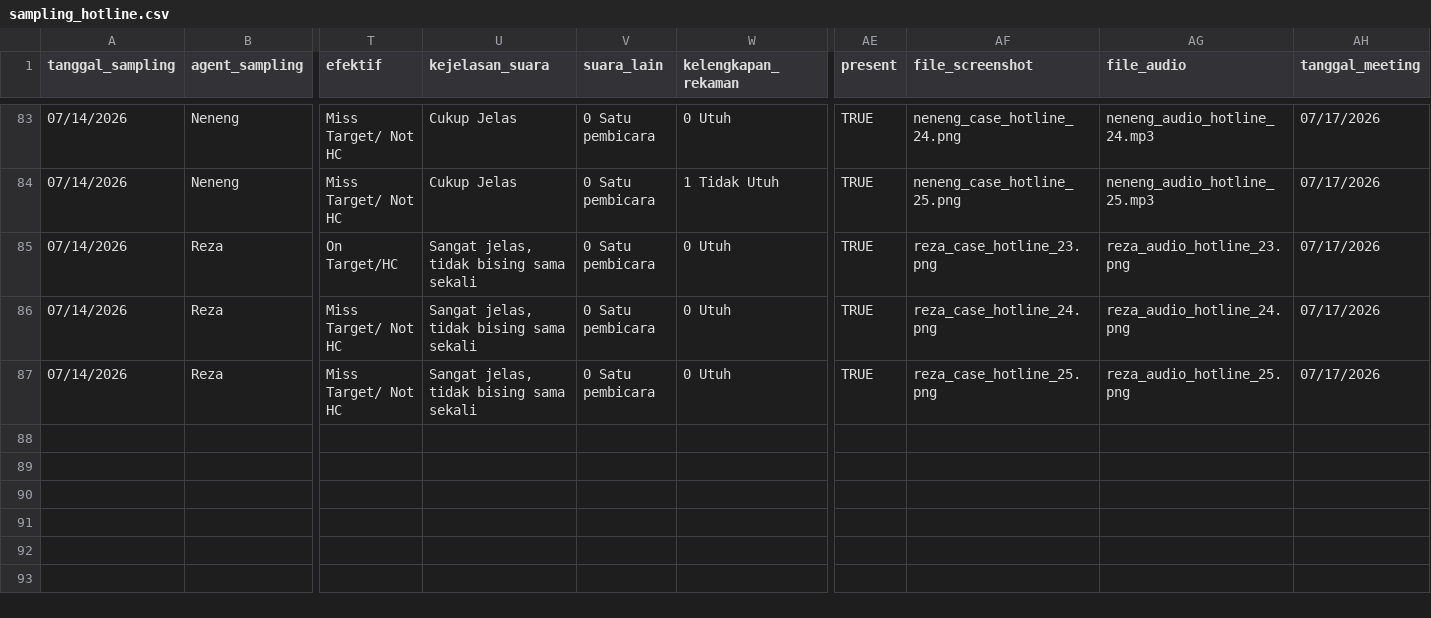
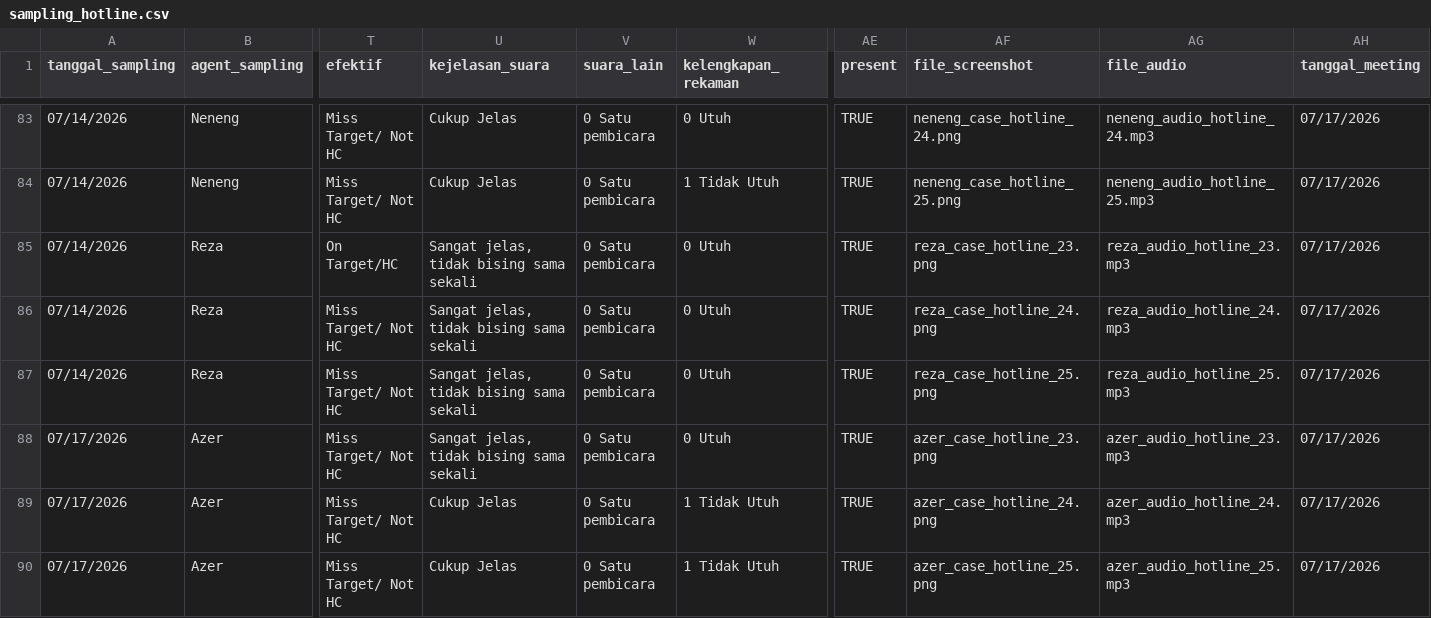
Before and after one commit to keisezrggx/ai_dashboard, a CSV file: dataset_qc/sampling_hotline.csv, drawn as a sheet; only a part is shown, gaps mark what is left out; rows hold the shown columns only; the diff names each change by its address in the sheet, - before the commit and + after, or states it on an @@ line.

Commit message:
update on weekly calibration data

```diff
--- a/dataset_qc/sampling_hotline.csv
+++ b/dataset_qc/sampling_hotline.csv
-AG85 (file_audio): reza_audio_hotline_23.png
+AG85 (file_audio): reza_audio_hotline_23.mp3
-AG86 (file_audio): reza_audio_hotline_24.png
+AG86 (file_audio): reza_audio_hotline_24.mp3
-AG87 (file_audio): reza_audio_hotline_25.png
+AG87 (file_audio): reza_audio_hotline_25.mp3
+row 88: 07/17/2026 | Azer | Miss Target/ Not HC | Sangat jelas, tidak bising sama sekali | 0 Satu pembicara | 0 Utuh | TRUE | azer_case_hotline_23.png | azer_audio_hotline_23.mp3 | 07/17/2026
+row 89: 07/17/2026 | Azer | Miss Target/ Not HC | Cukup Jelas | 0 Satu pembicara | 1 Tidak Utuh | TRUE | azer_case_hotline_24.png | azer_audio_hotline_24.mp3 | 07/17/2026
+row 90: 07/17/2026 | Azer | Miss Target/ Not HC | Cukup Jelas | 0 Satu pembicara | 1 Tidak Utuh | TRUE | azer_case_hotline_25.png | azer_audio_hotline_25.mp3 | 07/17/2026
```
Also changed, not shown: 17 other files.
